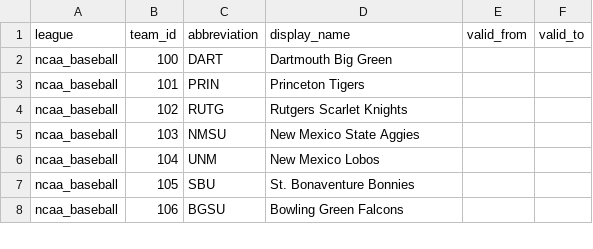
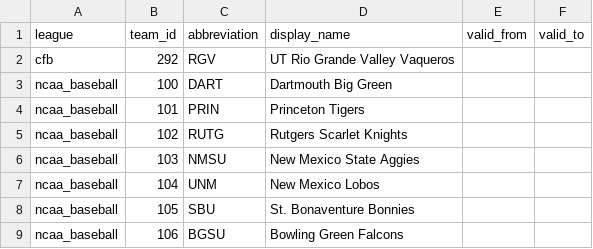
Before and after one commit to sportsdataverse/sdvplot, a CSV file: data-raw/espn_abbrs.csv, drawn as a sheet; only a part is shown.

Commit message:
fix(index): WIN is season-aware and UTRGV resolves (parity with sdvplotR) (#89)
NHL WIN (and team id 33, and the archive's nhl:33 logos) gives the original
Jets' line, today's Utah Mammoth, for the seasons ending 1980-1996, as
sdvplotR's resolve_historical_abbr() does; any other season, or none, gives
today's Jets, the relocated Thrashers. Every season used to give today's Jets
because the NHL stats API files the 1979-96 team under their franchise.
Modelled as KCA / WAS: curated dated rows, and date_reused_codes dates the
undated nhl / nhl_id aliases like espn_abbr / sdvplotr ones.

A league's own first season now comes only from the id systems that record
whole histories (_HISTORY_SYSTEMS); the curated 1980 range had made 1980 the
NHL's floor and TOR 1927 an InputError.

UTRGV, TEXAS-RIO GRANDE VALLEY and RGV resolve in college football: ESPN's
cfb teams list omits 292, so its per-team endpoint's RGV joins espn_abbrs.csv
and fetch_sources keeps it (ESPN_TEAM_ENDPOINT_TEAMS).

PARITY.md's team-index count and the stale UTRGV test comment corrected.

```diff
--- a/data-raw/espn_abbrs.csv
+++ b/data-raw/espn_abbrs.csv
@@ -1,2 +1,3 @@
 league,team_id,abbreviation,display_name,valid_from,valid_to
+cfb,292,RGV,UT Rio Grande Valley Vaqueros,,
 ncaa_baseball,100,DART,Dartmouth Big Green,,
```
Also changed, not shown: data-raw/curated/historical_abbrs.csv, 13 other files.
